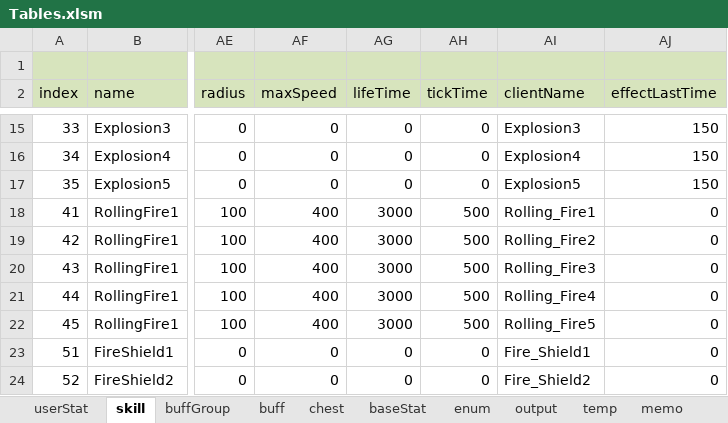
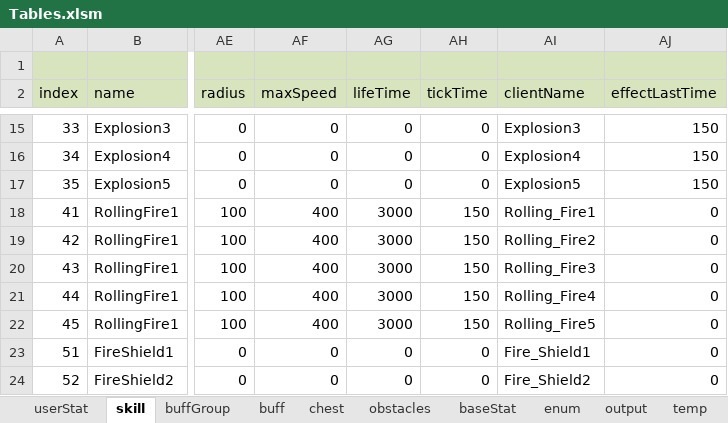
Before and after one commit to Wookok/project, an Excel workbook: dataTable/Tables.xlsm, sheet skill, drawn as a sheet; only a part is shown, gaps mark what is left out; values as stored, in another font and other column widths than the file's, no borders; the diff names each change by its address in the sheet, - before the commit and + after, or states it on an @@ line.

```diff
--- a/dataTable/Tables.xlsm (sheet skill)
+++ b/dataTable/Tables.xlsm (sheet skill)
+sheet tab: obstacles
-AH18:AH22 (tickTime): 500
+AH18:AH22 (tickTime): 150
```
Also changed, not shown: sheet enum, sheet output, 18 other files.
